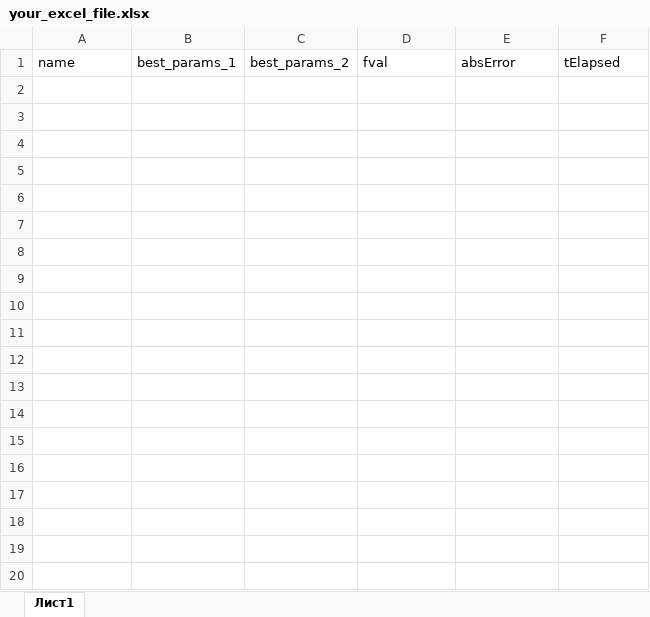
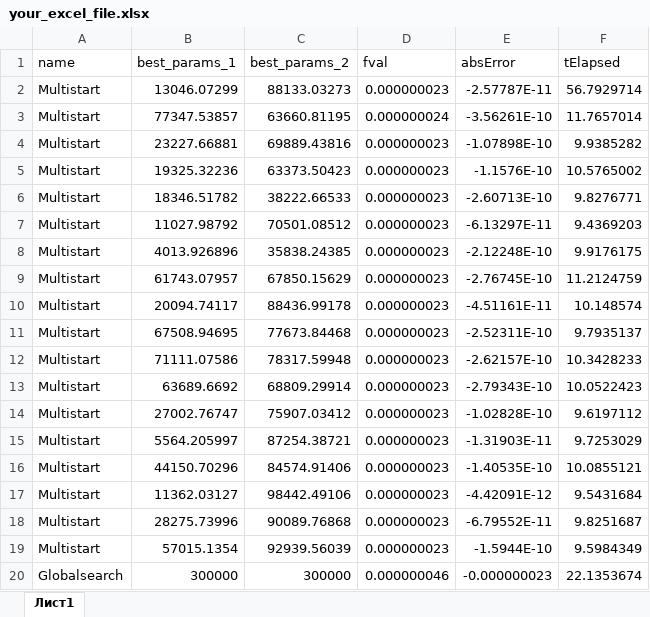
Before and after one commit to Ksairus22/reliability_optimization, an Excel workbook: your_excel_file.xlsx, sheet Лист1, drawn as a sheet; only a part is shown; values as stored, in another font and other column widths than the file's, no borders; the diff covers the shown part only; the diff names each change by its address in the sheet, - before the commit and + after, or states it on an @@ line.

```diff
--- a/your_excel_file.xlsx (sheet Лист1)
+++ b/your_excel_file.xlsx (sheet Лист1)
+row 2: Multistart | 13046.07299 | 88133.03273 | 0.000000023 | -2.57787E-11 | 56.7929714
+row 3: Multistart | 77347.53857 | 63660.81195 | 0.000000024 | -3.56261E-10 | 11.7657014
+row 4: Multistart | 23227.66881 | 69889.43816 | 0.000000023 | -1.07898E-10 | 9.9385282
+row 5: Multistart | 19325.32236 | 63373.50423 | 0.000000023 | -1.1576E-10 | 10.5765002
+row 6: Multistart | 18346.51782 | 38222.66533 | 0.000000023 | -2.60713E-10 | 9.8276771
+row 7: Multistart | 11027.98792 | 70501.08512 | 0.000000023 | -6.13297E-11 | 9.4369203
+row 8: Multistart | 4013.926896 | 35838.24385 | 0.000000023 | -2.12248E-10 | 9.9176175
+row 9: Multistart | 61743.07957 | 67850.15629 | 0.000000023 | -2.76745E-10 | 11.2124759
+row 10: Multistart | 20094.74117 | 88436.99178 | 0.000000023 | -4.51161E-11 | 10.148574
+row 11: Multistart | 67508.94695 | 77673.84468 | 0.000000023 | -2.52311E-10 | 9.7935137
+row 12: Multistart | 71111.07586 | 78317.59948 | 0.000000023 | -2.62157E-10 | 10.3428233
+row 13: Multistart | 63689.6692 | 68809.29914 | 0.000000023 | -2.79343E-10 | 10.0522423
+row 14: Multistart | 27002.76747 | 75907.03412 | 0.000000023 | -1.02828E-10 | 9.6197112
+row 15: Multistart | 5564.205997 | 87254.38721 | 0.000000023 | -1.31903E-11 | 9.7253029
+row 16: Multistart | 44150.70296 | 84574.91406 | 0.000000023 | -1.40535E-10 | 10.0855121
+row 17: Multistart | 11362.03127 | 98442.49106 | 0.000000023 | -4.42091E-12 | 9.5431684
+row 18: Multistart | 28275.73996 | 90089.76868 | 0.000000023 | -6.79552E-11 | 9.8251687
+row 19: Multistart | 57015.1354 | 92939.56039 | 0.000000023 | -1.5944E-10 | 9.5984349
+row 20: Globalsearch | 300000 | 300000 | 0.000000046 | -0.000000023 | 22.1353674
```
Also changed, not shown: 20 added rows elsewhere in this sheet, 10 other files.
